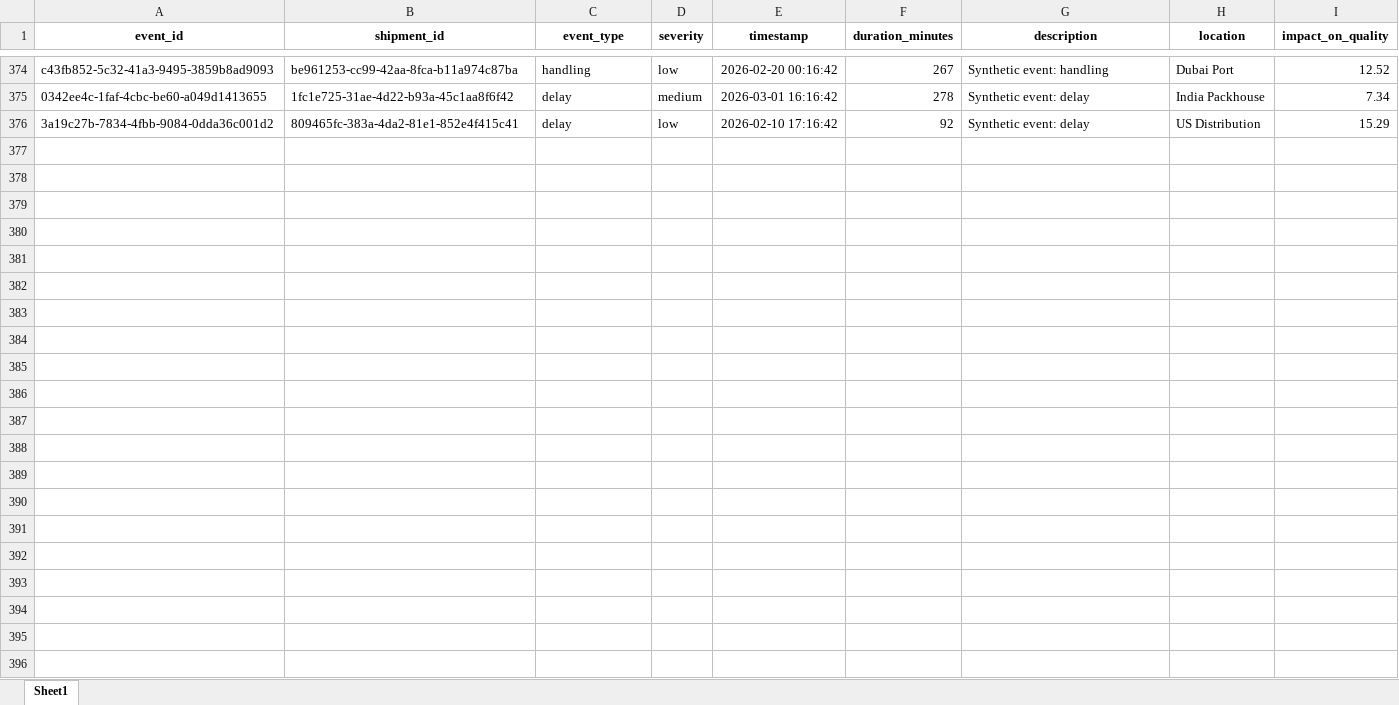
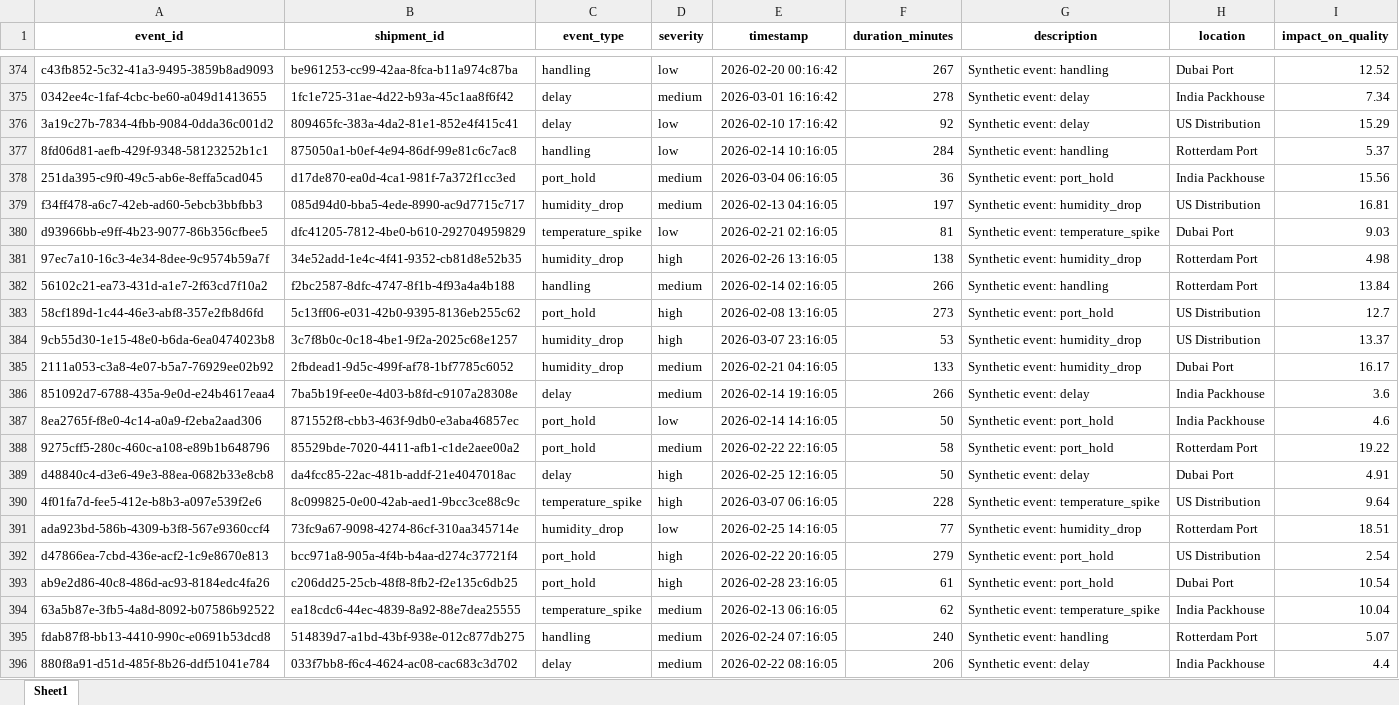
Before and after one commit to KavyaKunchaparthi/cold-chain-data-generator, an Excel workbook: events.xlsx, sheet Sheet1, drawn as a sheet; only a part is shown, gaps mark what is left out; values as stored, in another font and other column widths than the file's, no borders; the diff names each change by its address in the sheet, - before the commit and + after, or states it on an @@ line.

```diff
--- a/events.xlsx (sheet Sheet1)
+++ b/events.xlsx (sheet Sheet1)
+row 377: 8fd06d81-aefb-429f-9348-58123252b1c1 | 875050a1-b0ef-4e94-86df-99e81c6c7ac8 | handling | low | 2026-02-14 10:16:05 | 284 | Synthetic event: handling | Rotterdam Port | 5.37
+row 378: 251da395-c9f0-49c5-ab6e-8effa5cad045 | d17de870-ea0d-4ca1-981f-7a372f1cc3ed | port_hold | medium | 2026-03-04 06:16:05 | 36 | Synthetic event: port_hold | India Packhouse | 15.56
+row 379: f34ff478-a6c7-42eb-ad60-5ebcb3bbfbb3 | 085d94d0-bba5-4ede-8990-ac9d7715c717 | humidity_drop | medium | 2026-02-13 04:16:05 | 197 | Synthetic event: humidity_drop | US Distribution | 16.81
+row 380: d93966bb-e9ff-4b23-9077-86b356cfbee5 | dfc41205-7812-4be0-b610-292704959829 | temperature_spike | low | 2026-02-21 02:16:05 | 81 | Synthetic event: temperature_spike | Dubai Port | 9.03
+row 381: 97ec7a10-16c3-4e34-8dee-9c9574b59a7f | 34e52add-1e4c-4f41-9352-cb81d8e52b35 | humidity_drop | high | 2026-02-26 13:16:05 | 138 | Synthetic event: humidity_drop | Rotterdam Port | 4.98
+row 382: 56102c21-ea73-431d-a1e7-2f63cd7f10a2 | f2bc2587-8dfc-4747-8f1b-4f93a4a4b188 | handling | medium | 2026-02-14 02:16:05 | 266 | Synthetic event: handling | Rotterdam Port | 13.84
+row 383: 58cf189d-1c44-46e3-abf8-357e2fb8d6fd | 5c13ff06-e031-42b0-9395-8136eb255c62 | port_hold | high | 2026-02-08 13:16:05 | 273 | Synthetic event: port_hold | US Distribution | 12.7
+row 384: 9cb55d30-1e15-48e0-b6da-6ea0474023b8 | 3c7f8b0c-0c18-4be1-9f2a-2025c68e1257 | humidity_drop | high | 2026-03-07 23:16:05 | 53 | Synthetic event: humidity_drop | US Distribution | 13.37
+row 385: 2111a053-c3a8-4e07-b5a7-76929ee02b92 | 2fbdead1-9d5c-499f-af78-1bf7785c6052 | humidity_drop | medium | 2026-02-21 04:16:05 | 133 | Synthetic event: humidity_drop | Dubai Port | 16.17
+row 386: 851092d7-6788-435a-9e0d-e24b4617eaa4 | 7ba5b19f-ee0e-4d03-b8fd-c9107a28308e | delay | medium | 2026-02-14 19:16:05 | 266 | Synthetic event: delay | India Packhouse | 3.6
+row 387: 8ea2765f-f8e0-4c14-a0a9-f2eba2aad306 | 871552f8-cbb3-463f-9db0-e3aba46857ec | port_hold | low | 2026-02-14 14:16:05 | 50 | Synthetic event: port_hold | India Packhouse | 4.6
+row 388: 9275cff5-280c-460c-a108-e89b1b648796 | 85529bde-7020-4411-afb1-c1de2aee00a2 | port_hold | medium | 2026-02-22 22:16:05 | 58 | Synthetic event: port_hold | Rotterdam Port | 19.22
+row 389: d48840c4-d3e6-49e3-88ea-0682b33e8cb8 | da4fcc85-22ac-481b-addf-21e4047018ac | delay | high | 2026-02-25 12:16:05 | 50 | Synthetic event: delay | Dubai Port | 4.91
+row 390: 4f01fa7d-fee5-412e-b8b3-a097e539f2e6 | 8c099825-0e00-42ab-aed1-9bcc3ce88c9c | temperature_spike | high | 2026-03-07 06:16:05 | 228 | Synthetic event: temperature_spike | US Distribution | 9.64
+row 391: ada923bd-586b-4309-b3f8-567e9360ccf4 | 73fc9a67-9098-4274-86cf-310aa345714e | humidity_drop | low | 2026-02-25 14:16:05 | 77 | Synthetic event: humidity_drop | Rotterdam Port | 18.51
+row 392: d47866ea-7cbd-436e-acf2-1c9e8670e813 | bcc971a8-905a-4f4b-b4aa-d274c37721f4 | port_hold | high | 2026-02-22 20:16:05 | 279 | Synthetic event: port_hold | US Distribution | 2.54
+row 393: ab9e2d86-40c8-486d-ac93-8184edc4fa26 | c206dd25-25cb-48f8-8fb2-f2e135c6db25 | port_hold | high | 2026-02-28 23:16:05 | 61 | Synthetic event: port_hold | Dubai Port | 10.54
+row 394: 63a5b87e-3fb5-4a8d-8092-b07586b92522 | ea18cdc6-44ec-4839-8a92-88e7dea25555 | temperature_spike | medium | 2026-02-13 06:16:05 | 62 | Synthetic event: temperature_spike | India Packhouse | 10.04
+row 395: fdab87f8-bb13-4410-990c-e0691b53dcd8 | 514839d7-a1bd-43bf-938e-012c877db275 | handling | medium | 2026-02-24 07:16:05 | 240 | Synthetic event: handling | Rotterdam Port | 5.07
+row 396: 880f8a91-d51d-485f-8b26-ddf51041e784 | 033f7bb8-f6c4-4624-ac08-cac683c3d702 | delay | medium | 2026-02-22 08:16:05 | 206 | Synthetic event: delay | India Packhouse | 4.4
```
Also changed, not shown: decision_log.xlsx, products_master.xlsx, 3 other files.
